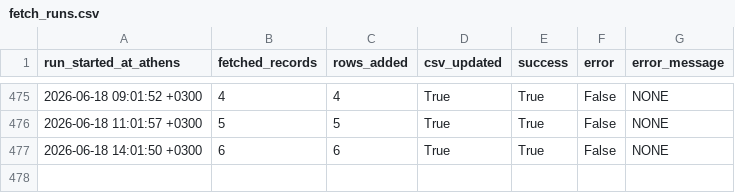
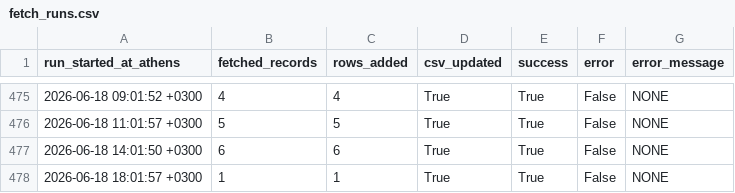
Before and after one commit to troboukis/2026_fire_protection, a CSV file: logs/fetch_runs.csv, drawn as a sheet; only a part is shown, gaps mark what is left out; the diff names each change by its address in the sheet, - before the commit and + after, or states it on an @@ line.

```diff
--- a/logs/fetch_runs.csv
+++ b/logs/fetch_runs.csv
+row 478: 2026-06-18 18:01:57 +0300 | 1 | 1 | True | True | False | NONE
```
Also changed, not shown: logs/kimdis_fetch_runs.csv, logs/relevance_filter_runs.csv, 2 other files.
